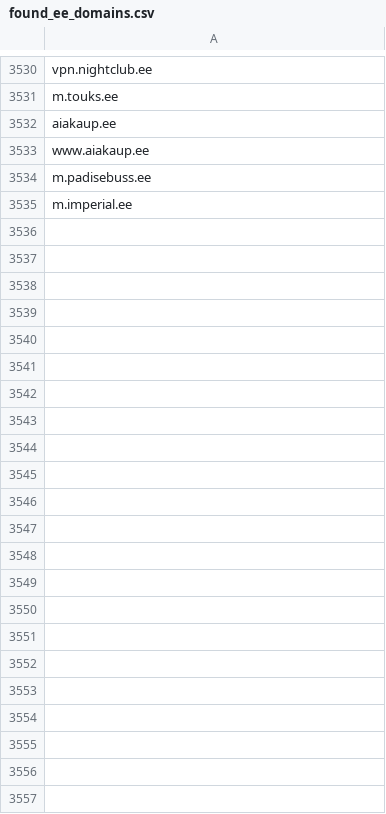
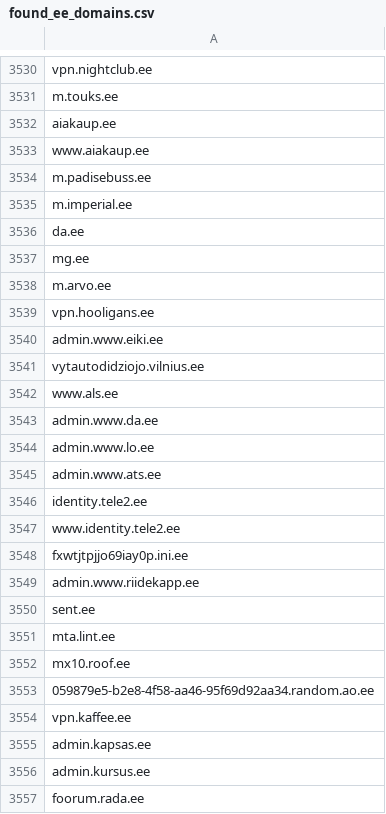
Before and after one commit to anadditivity/ct-ee-domain-pulling, a CSV file: found_ee_domains.csv, drawn as a sheet; only a part is shown, gaps mark what is left out; the diff names each change by its address in the sheet, - before the commit and + after, or states it on an @@ line.

```diff
--- a/found_ee_domains.csv
+++ b/found_ee_domains.csv
+row 3536: da.ee
+row 3537: mg.ee
+row 3538: m.arvo.ee
+row 3539: vpn.hooligans.ee
+row 3540: admin.www.eiki.ee
+row 3541: vytautodidziojo.vilnius.ee
+row 3542: www.als.ee
+row 3543: admin.www.da.ee
+row 3544: admin.www.lo.ee
+row 3545: admin.www.ats.ee
+row 3546: identity.tele2.ee
+row 3547: www.identity.tele2.ee
+row 3548: fxwtjtpjjo69iay0p.ini.ee
+row 3549: admin.www.riidekapp.ee
+row 3550: sent.ee
+row 3551: mta.lint.ee
+row 3552: mx10.roof.ee
+row 3553: 059879e5-b2e8-4f58-aa46-95f69d92aa34.random.ao.ee
+row 3554: vpn.kaffee.ee
+row 3555: admin.kapsas.ee
+row 3556: admin.kursus.ee
+row 3557: foorum.rada.ee
```
Also changed, not shown: found_fi_domains.csv, found_se_domains.csv, 2 other files.
